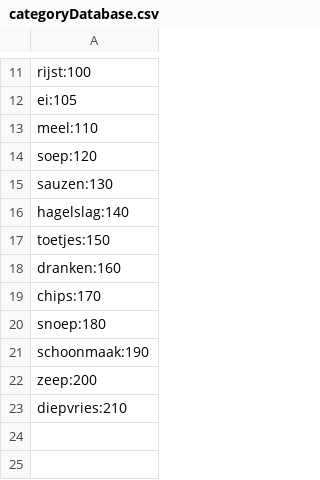
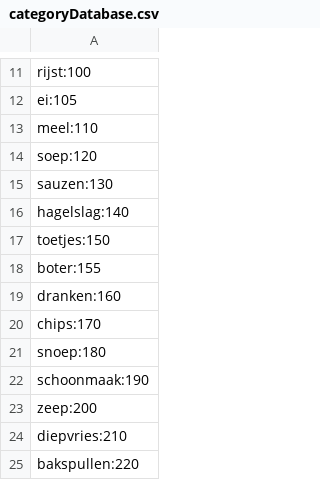
Before and after one commit to jvermeir/ShoppingList, a CSV file: data/categoryDatabase.csv, drawn as a sheet; only a part is shown, gaps mark what is left out.

```diff
--- a/data/categoryDatabase.csv
+++ b/data/categoryDatabase.csv
@@ -17,2 +17,3 @@ hagelslag:140
 toetjes:150
+boter:155
 dranken:160
@@ -23 +24,2 @@ zeep:200
 diepvries:210
+bakspullen:220
```
Also changed, not shown: 1 other file.
